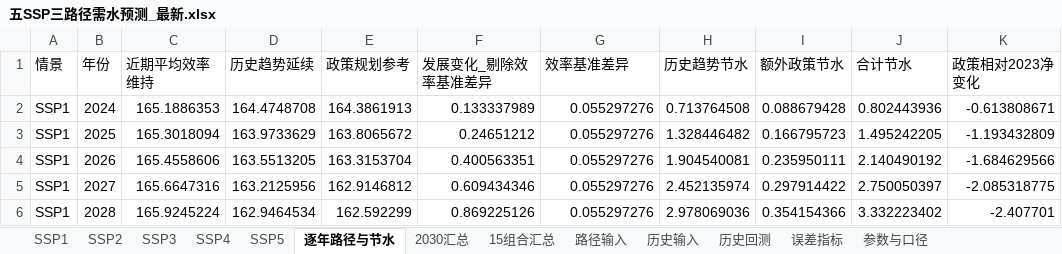
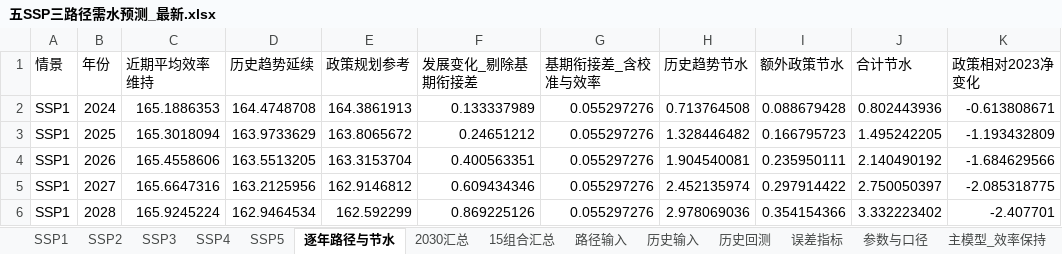
Before and after one commit to Beryl-zby/PSO-BP, an Excel workbook: results/三路径预测_BP_最新/五SSP三路径需水预测_最新.xlsx, sheet 逐年路径与节水, drawn as a sheet; only a part is shown; values as stored, in another font and other column widths than the file's, no borders; the diff names each change by its address in the sheet, - before the commit and + after, or states it on an @@ line.

```diff
--- a/results/三路径预测_BP_最新/五SSP三路径需水预测_最新.xlsx (sheet 逐年路径与节水)
+++ b/results/三路径预测_BP_最新/五SSP三路径需水预测_最新.xlsx (sheet 逐年路径与节水)
+sheet tab: 主模型_效率保持
-F1: 发展变化_剔除效率基准差异
+F1: 发展变化_剔除基期衔接差
-G1: 效率基准差异
+G1: 基期衔接差_含校准与效率
```
Also changed, not shown: sheet 误差指标, sheet 历史回测, sheet 参数与口径, other sheet tabs, results/江苏政策约束对照/江苏政策约束与历史趋势对照.xlsx, 35 other files.
